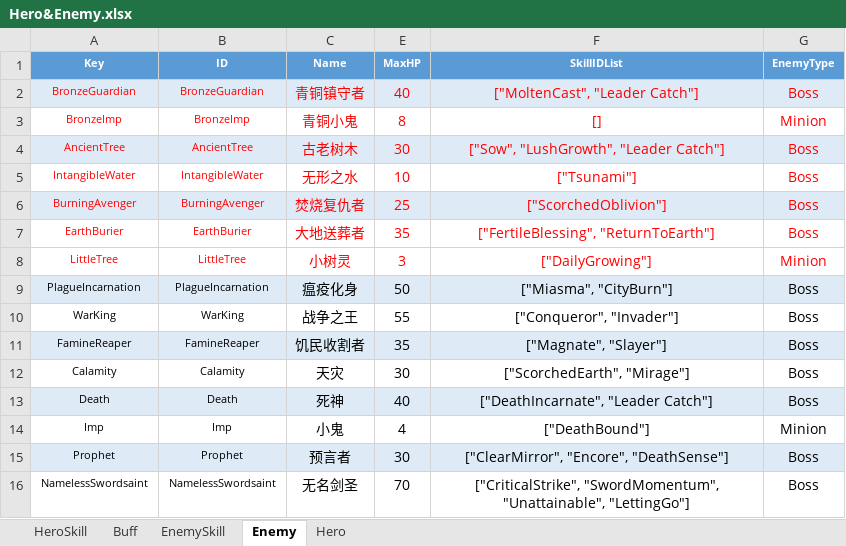
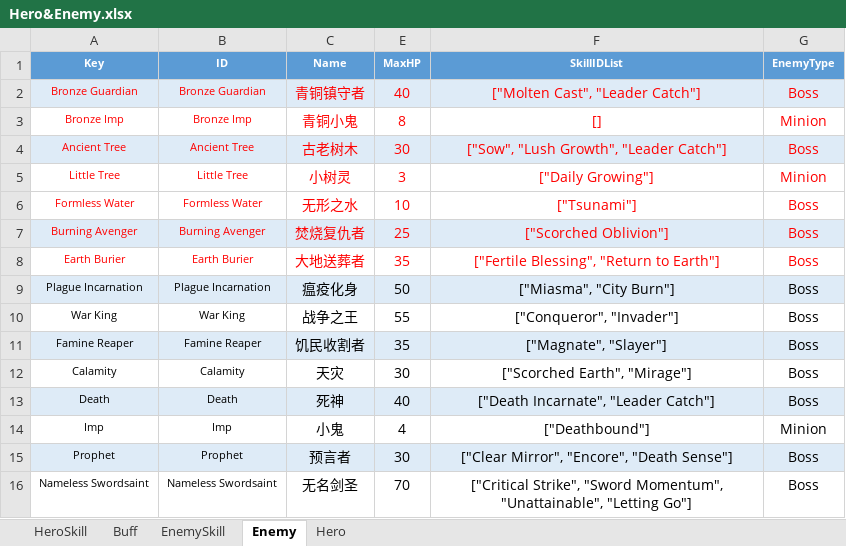
Before and after one commit to hon2200/CCA, an Excel workbook: Src/Assets/StreamingAssets/Common/Tables/Tables/Hero&Enemy.xlsx, sheet Enemy, drawn as a sheet; only a part is shown; values as stored, in another font and other column widths than the file's, no borders; removed rows and columns are numbered as before the commit, all else as after; the diff covers the shown part only; the diff names each change by its address in the sheet, - before the commit and + after, or states it on an @@ line.

Commit message:
Player HPBar Modified, Skills fixed

```diff
--- a/Src/Assets/StreamingAssets/Common/Tables/Tables/Hero&Enemy.xlsx (sheet Enemy)
+++ b/Src/Assets/StreamingAssets/Common/Tables/Tables/Hero&Enemy.xlsx (sheet Enemy)
-A2 (Key): BronzeGuardian
+A2 (Key): Bronze Guardian
-B2 (ID): BronzeGuardian
+B2 (ID): Bronze Guardian
-F2 (SkillIDList): ["MoltenCast", "Leader Catch"]
+F2 (SkillIDList): ["Molten Cast", "Leader Catch"]
-A3 (Key): BronzeImp
+A3 (Key): Bronze Imp
-B3 (ID): BronzeImp
+B3 (ID): Bronze Imp
-A4 (Key): AncientTree
+A4 (Key): Ancient Tree
-B4 (ID): AncientTree
+B4 (ID): Ancient Tree
-F4 (SkillIDList): ["Sow", "LushGrowth", "Leader Catch"]
+F4 (SkillIDList): ["Sow", "Lush Growth", "Leader Catch"]
+row 5: Little Tree | Little Tree | 小树灵 | 3 | ["Daily Growing"] | Minion
-A6 (Key): IntangibleWater
+A6 (Key): Formless Water
-B6 (ID): IntangibleWater
+B6 (ID): Formless Water
-A7 (Key): BurningAvenger
+A7 (Key): Burning Avenger
-B7 (ID): BurningAvenger
+B7 (ID): Burning Avenger
-F7 (SkillIDList): ["ScorchedOblivion"]
+F7 (SkillIDList): ["Scorched Oblivion"]
-A8 (Key): EarthBurier
+A8 (Key): Earth Burier
-B8 (ID): EarthBurier
+B8 (ID): Earth Burier
-F8 (SkillIDList): ["FertileBlessing", "ReturnToEarth"]
+F8 (SkillIDList): ["Fertile Blessing", "Return to Earth"]
-row 8: LittleTree | LittleTree | 小树灵 | 3 | ["DailyGrowing"] | Minion
-A9 (Key): PlagueIncarnation
+A9 (Key): Plague Incarnation
-B9 (ID): PlagueIncarnation
+B9 (ID): Plague Incarnation
-F9 (SkillIDList): ["Miasma", "CityBurn"]
+F9 (SkillIDList): ["Miasma", "City Burn"]
-A10 (Key): WarKing
+A10 (Key): War King
-B10 (ID): WarKing
+B10 (ID): War King
-A11 (Key): FamineReaper
+A11 (Key): Famine Reaper
-B11 (ID): FamineReaper
+B11 (ID): Famine Reaper
-F12 (SkillIDList): ["ScorchedEarth", "Mirage"]
+F12 (SkillIDList): ["Scorched Earth", "Mirage"]
-F13 (SkillIDList): ["DeathIncarnate", "Leader Catch"]
+F13 (SkillIDList): ["Death Incarnate", "Leader Catch"]
-F14 (SkillIDList): ["DeathBound"]
+F14 (SkillIDList): ["Deathbound"]
-F15 (SkillIDList): ["ClearMirror", "Encore", "DeathSense"]
+F15 (SkillIDList): ["Clear Mirror", "Encore", "Death Sense"]
-A16 (Key): NamelessSwordsaint
+A16 (Key): Nameless Swordsaint
-B16 (ID): NamelessSwordsaint
+B16 (ID): Nameless Swordsaint
-F16 (SkillIDList): ["CriticalStrike", "SwordMomentum", "Unattainable", "LettingGo"]
+F16 (SkillIDList): ["Critical Strike", "Sword Momentum", "Unattainable", "Letting Go"]
```
Also changed, not shown: 87 edited cells elsewhere in this sheet, sheet EnemySkill, 35 other files.
